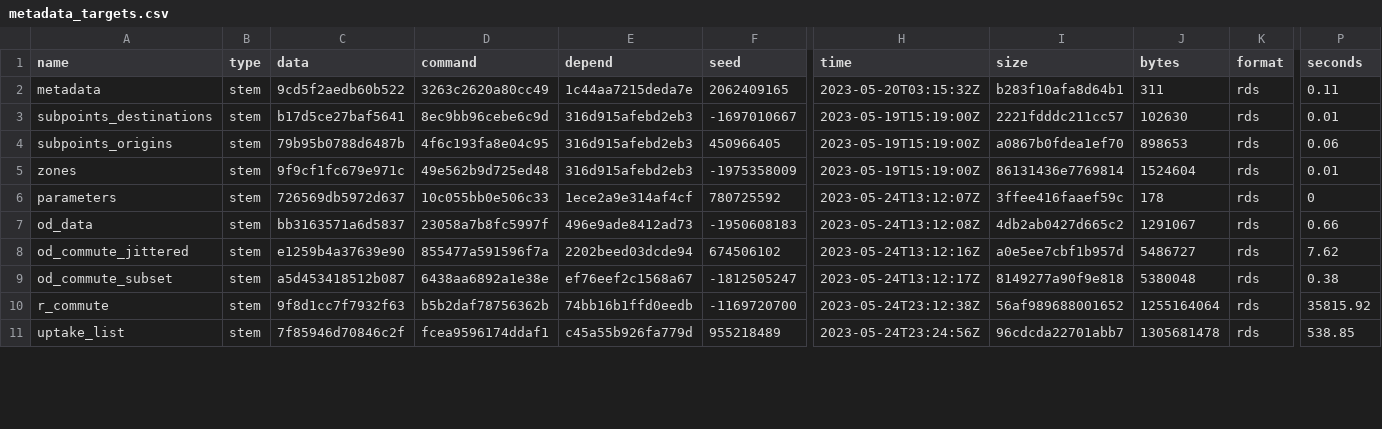
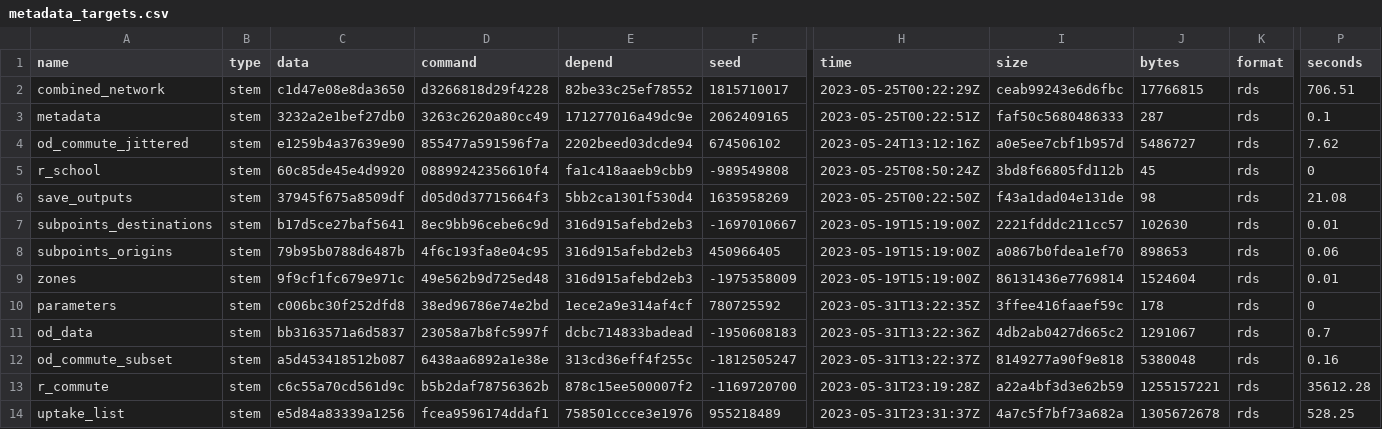
Before and after one commit to nptscot/npt, a CSV file: outputs/metadata_targets.csv, drawn as a sheet; only a part is shown, gaps mark what is left out; addresses are those after the commit; rows hold the shown columns only; the diff covers the shown part only; the diff names each change by its address in the sheet, - before the commit and + after, or states it on an @@ line.

```diff
--- a/outputs/metadata_targets.csv
+++ b/outputs/metadata_targets.csv
@@ row 15 moved to row 2: combined_network @@
-C3 (data): 9cd5f2aedb60b522
+C3 (data): 3232a2e1bef27db0
-E3 (depend): 1c44aa7215deda7e
+E3 (depend): 171277016a49dc9e
-H3 (time): 2023-05-20T03:15:32Z
+H3 (time): 2023-05-25T00:22:51Z
-I3 (size): b283f10afa8d64b1
+I3 (size): faf50c5680486333
-J3 (bytes): 311
+J3 (bytes): 287
-P3 (seconds): 0.11
+P3 (seconds): 0.1
@@ row 8 moved to row 4: od_commute_jittered @@
+row 5: r_school | stem | 60c85de45e4d9920 | 08899242356610f4 | fa1c418aaeb9cbb9 | -989549808 | 2023-05-25T08:50:24Z | 3bd8f66805fd112b | 45 | rds | 0
@@ row 16 moved to row 6: save_outputs @@
-C10 (data): 726569db5972d637
+C10 (data): c006bc30f252dfd8
-D10 (command): 10c055bb0e506c33
+D10 (command): 38ed96786e74e2bd
-H10 (time): 2023-05-24T13:12:07Z
+H10 (time): 2023-05-31T13:22:35Z
-E11 (depend): 496e9ade8412ad73
+E11 (depend): dcbc714833badead
-H11 (time): 2023-05-24T13:12:08Z
+H11 (time): 2023-05-31T13:22:36Z
-P11 (seconds): 0.66
+P11 (seconds): 0.7
-E12 (depend): ef76eef2c1568a67
+E12 (depend): 313cd36eff4f255c
-H12 (time): 2023-05-24T13:12:17Z
+H12 (time): 2023-05-31T13:22:37Z
-P12 (seconds): 0.38
+P12 (seconds): 0.16
-C13 (data): 9f8d1cc7f7932f63
+C13 (data): c6c55a70cd561d9c
-E13 (depend): 74bb16b1ffd0eedb
+E13 (depend): 878c15ee500007f2
-H13 (time): 2023-05-24T23:12:38Z
+H13 (time): 2023-05-31T23:19:28Z
-I13 (size): 56af989688001652
+I13 (size): a22a4bf3d3e62b59
-J13 (bytes): 1255164064
+J13 (bytes): 1255157221
-P13 (seconds): 35815.92
+P13 (seconds): 35612.28
-C14 (data): 7f85946d70846c2f
+C14 (data): e5d84a83339a1256
-E14 (depend): c45a55b926fa779d
+E14 (depend): 758501ccce3e1976
-H14 (time): 2023-05-24T23:24:56Z
+H14 (time): 2023-05-31T23:31:37Z
-I14 (size): 96cdcda22701abb7
+I14 (size): 4a7c5f7bf73a682a
-J14 (bytes): 1305681478
+J14 (bytes): 1305672678
-P14 (seconds): 538.85
+P14 (seconds): 528.25
```
Also changed, not shown: 14 edited cells elsewhere in this file, 2 other files.
